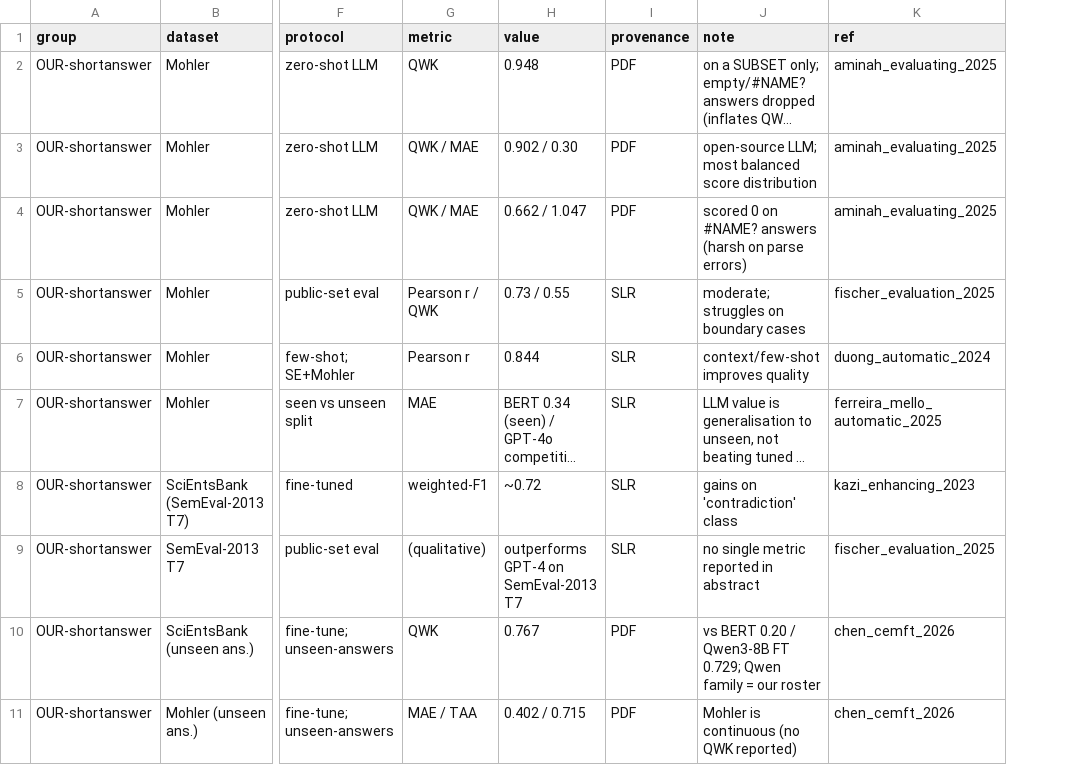
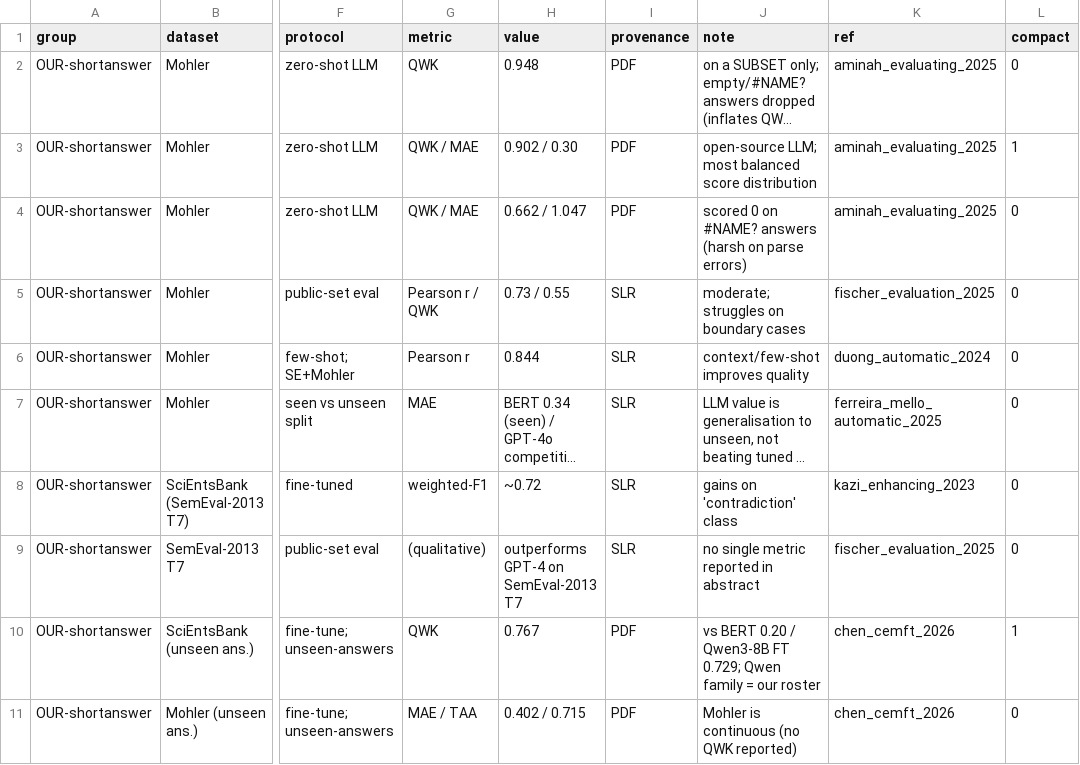
Before and after one commit to pedrosromano/phd-paper2-configuration-framework-for-llm-based-grading, a CSV file: experiments/analysis/published_baselines.csv, drawn as a sheet; only a part is shown, gaps mark what is left out; long unchanged cells end in …; the diff names each change by its address in the sheet, - before the commit and + after, or states it on an @@ line.

```diff
--- a/experiments/analysis/published_baselines.csv
+++ b/experiments/analysis/published_baselines.csv
+column L (compact), rows 2-11: 0 | 1 | 0 | 0 | 0 | 0 | 0 | 0 | 1 | 0
```
Also changed, not shown: 4 other files.
